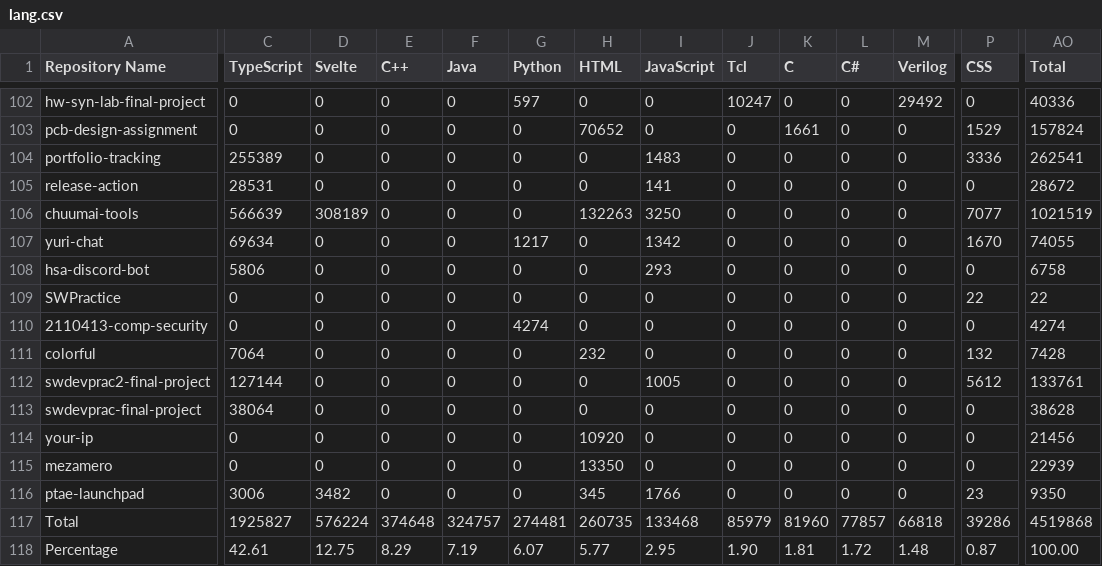
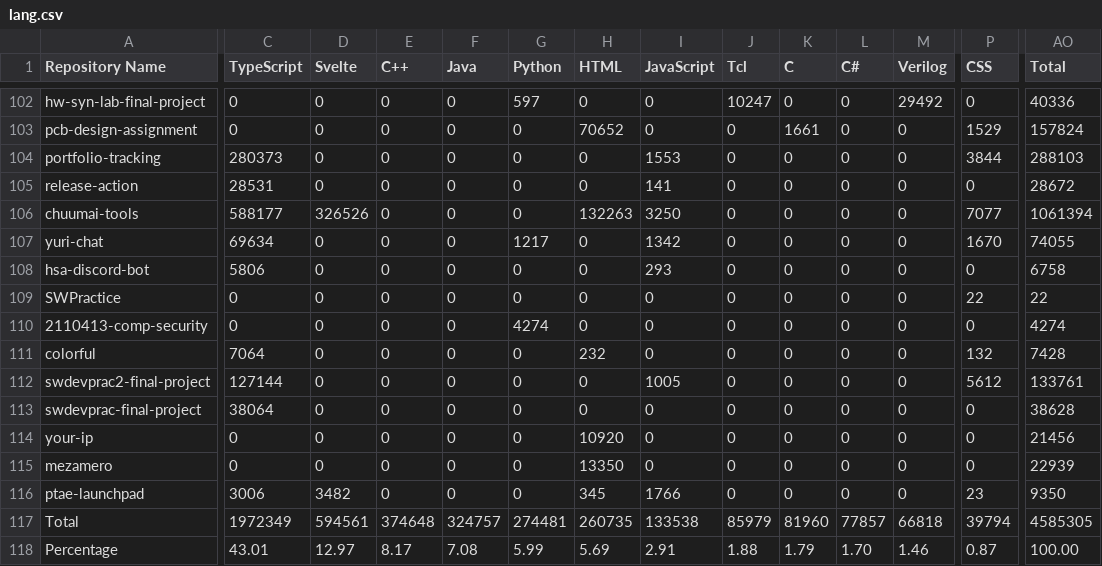
Before and after one commit to leomotors/leomotors, a CSV file: generated/lang.csv, drawn as a sheet; only a part is shown, gaps mark what is left out; the diff covers the shown part only; the diff names each change by its address in the sheet, - before the commit and + after, or states it on an @@ line.

```diff
--- a/generated/lang.csv
+++ b/generated/lang.csv
-C104 (TypeScript): 255389
+C104 (TypeScript): 280373
-I104 (JavaScript): 1483
+I104 (JavaScript): 1553
-P104 (CSS): 3336
+P104 (CSS): 3844
-AO104 (Total): 262541
+AO104 (Total): 288103
-C106 (TypeScript): 566639
+C106 (TypeScript): 588177
-D106 (Svelte): 308189
+D106 (Svelte): 326526
-AO106 (Total): 1021519
+AO106 (Total): 1061394
-C117 (TypeScript): 1925827
+C117 (TypeScript): 1972349
-D117 (Svelte): 576224
+D117 (Svelte): 594561
-I117 (JavaScript): 133468
+I117 (JavaScript): 133538
-P117 (CSS): 39286
+P117 (CSS): 39794
-AO117 (Total): 4519868
+AO117 (Total): 4585305
-C118 (TypeScript): 42.61
+C118 (TypeScript): 43.01
-D118 (Svelte): 12.75
+D118 (Svelte): 12.97
-E118 (C++): 8.29
+E118 (C++): 8.17
-F118 (Java): 7.19
+F118 (Java): 7.08
-G118 (Python): 6.07
+G118 (Python): 5.99
-H118 (HTML): 5.77
+H118 (HTML): 5.69
-I118 (JavaScript): 2.95
+I118 (JavaScript): 2.91
-J118 (Tcl): 1.90
+J118 (Tcl): 1.88
-K118 (C): 1.81
+K118 (C): 1.79
-L118 (C#): 1.72
+L118 (C#): 1.70
-M118 (Verilog): 1.48
+M118 (Verilog): 1.46
```
Also changed, not shown: 6 edited cells elsewhere in this file, 4 other files.
